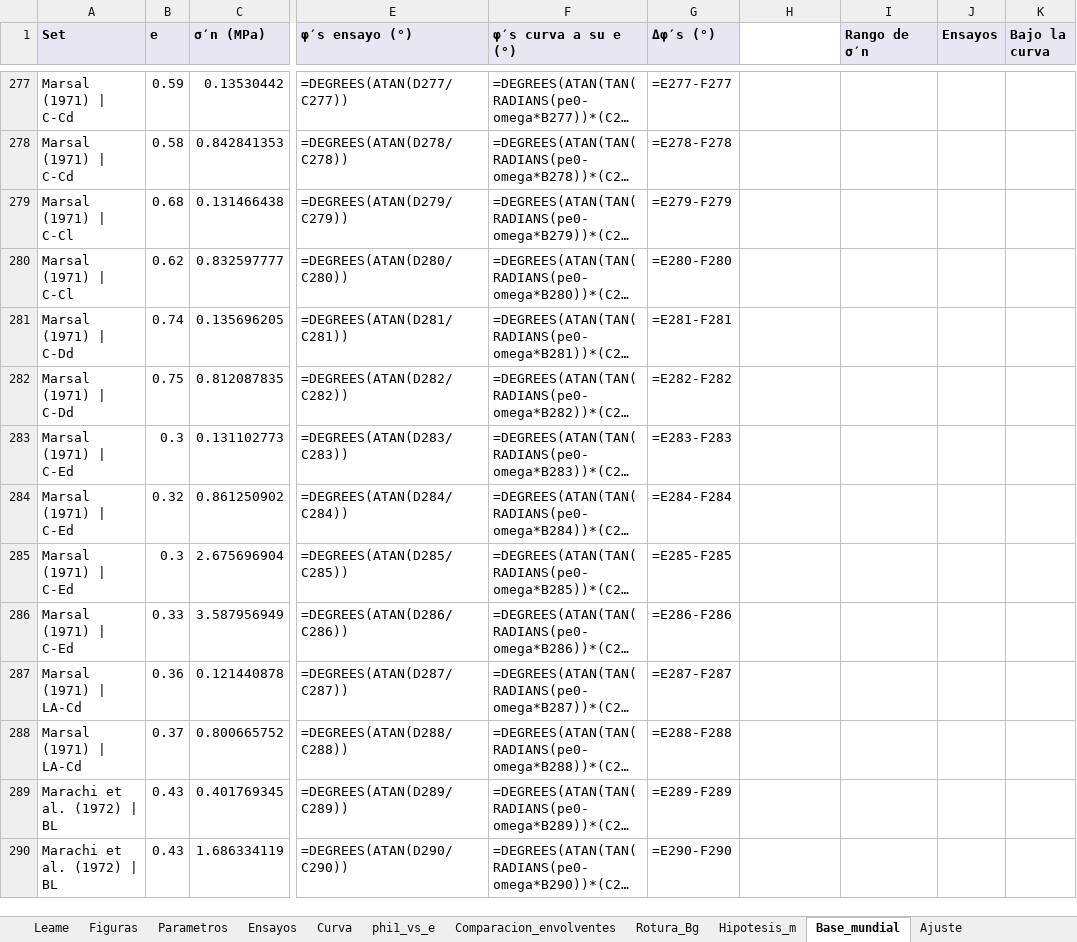
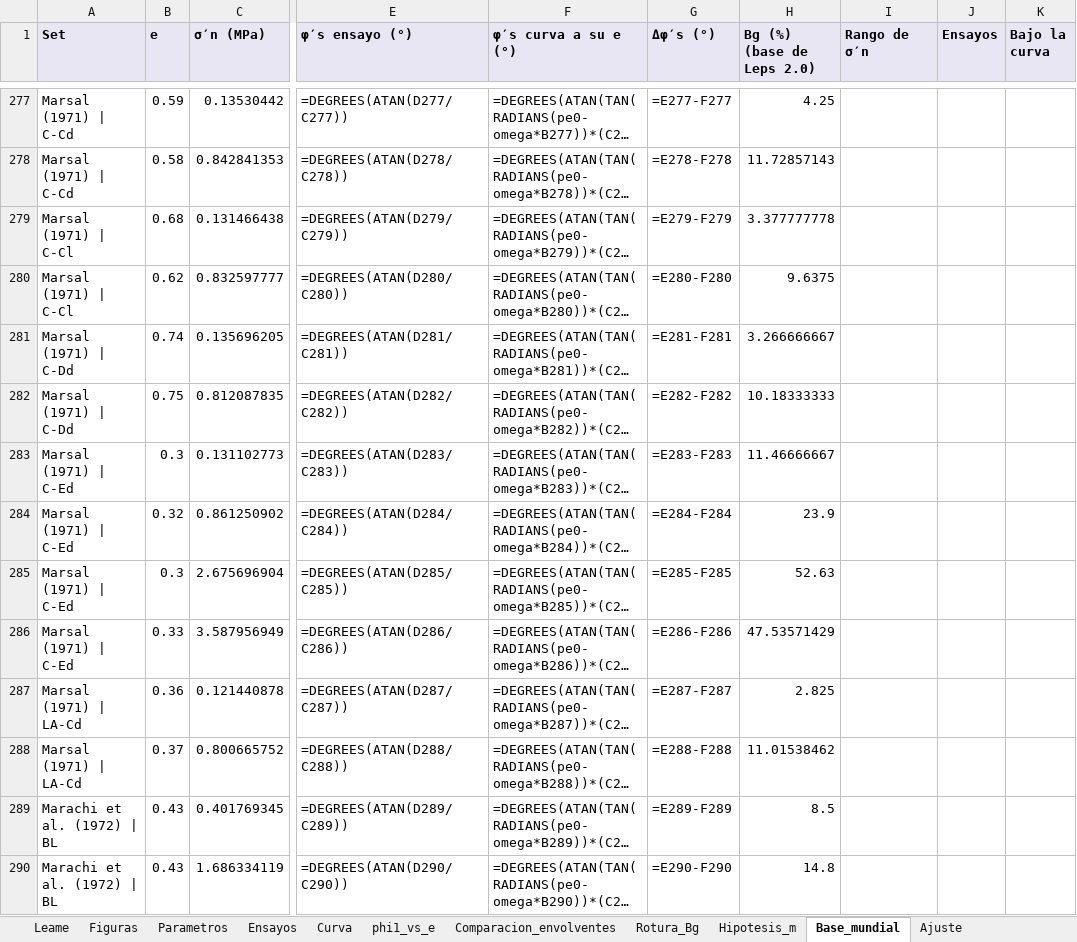
Before and after one commit to arturoanticona12/geotecnia, an Excel workbook: leps2/Aporte_alto_confinamiento/eor_antamina/curva_leps2_antamina_calculos.xlsx, sheet Base_mundial, drawn as a sheet; only a part is shown, gaps mark what is left out; long unchanged cells end in …; values as stored, in another font and other column widths than the file's, no borders; formulas without a stored value are shown as written; the diff covers the shown part only; the diff names each change by its address in the sheet, - before the commit and + after, or states it on an @@ line.

```diff
--- a/leps2/Aporte_alto_confinamiento/eor_antamina/curva_leps2_antamina_calculos.xlsx (sheet Base_mundial)
+++ b/leps2/Aporte_alto_confinamiento/eor_antamina/curva_leps2_antamina_calculos.xlsx (sheet Base_mundial)
-H1: (empty)
+H1: Bg (%) (base de Leps 2.0)
-H1 fill: none
+H1 fill: #E8E6F2
-H277 (Bg (%) (base de Leps 2.0)): (empty)
+H277 (Bg (%) (base de Leps 2.0)): 4.25
-H278 (Bg (%) (base de Leps 2.0)): (empty)
+H278 (Bg (%) (base de Leps 2.0)): 11.72857143
-H279 (Bg (%) (base de Leps 2.0)): (empty)
+H279 (Bg (%) (base de Leps 2.0)): 3.377777778
-H280 (Bg (%) (base de Leps 2.0)): (empty)
+H280 (Bg (%) (base de Leps 2.0)): 9.6375
-H281 (Bg (%) (base de Leps 2.0)): (empty)
+H281 (Bg (%) (base de Leps 2.0)): 3.266666667
-H282 (Bg (%) (base de Leps 2.0)): (empty)
+H282 (Bg (%) (base de Leps 2.0)): 10.18333333
-H283 (Bg (%) (base de Leps 2.0)): (empty)
+H283 (Bg (%) (base de Leps 2.0)): 11.46666667
-H284 (Bg (%) (base de Leps 2.0)): (empty)
+H284 (Bg (%) (base de Leps 2.0)): 23.9
-H285 (Bg (%) (base de Leps 2.0)): (empty)
+H285 (Bg (%) (base de Leps 2.0)): 52.63
-H286 (Bg (%) (base de Leps 2.0)): (empty)
+H286 (Bg (%) (base de Leps 2.0)): 47.53571429
-H287 (Bg (%) (base de Leps 2.0)): (empty)
+H287 (Bg (%) (base de Leps 2.0)): 2.825
-H288 (Bg (%) (base de Leps 2.0)): (empty)
+H288 (Bg (%) (base de Leps 2.0)): 11.01538462
-H289 (Bg (%) (base de Leps 2.0)): (empty)
+H289 (Bg (%) (base de Leps 2.0)): 8.5
-H290 (Bg (%) (base de Leps 2.0)): (empty)
+H290 (Bg (%) (base de Leps 2.0)): 14.8
```
Also changed, not shown: 3 added rows, 448 edited cells and cell formats elsewhere in this sheet, 2 other files.
